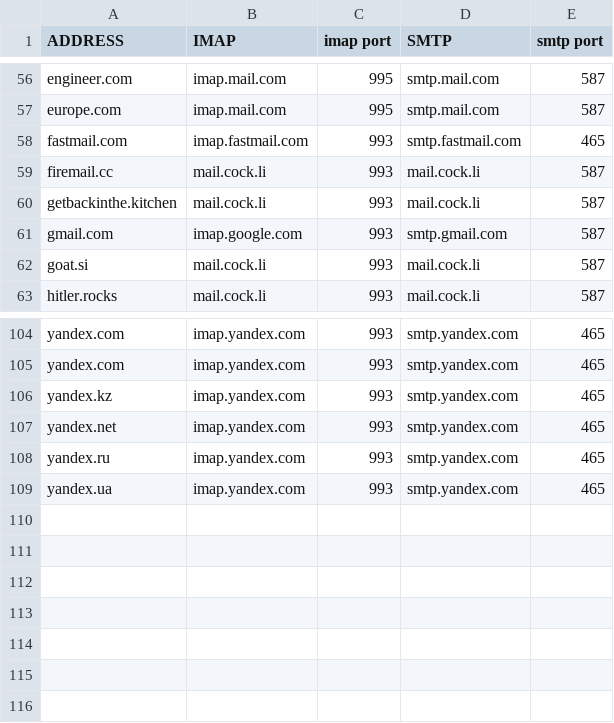
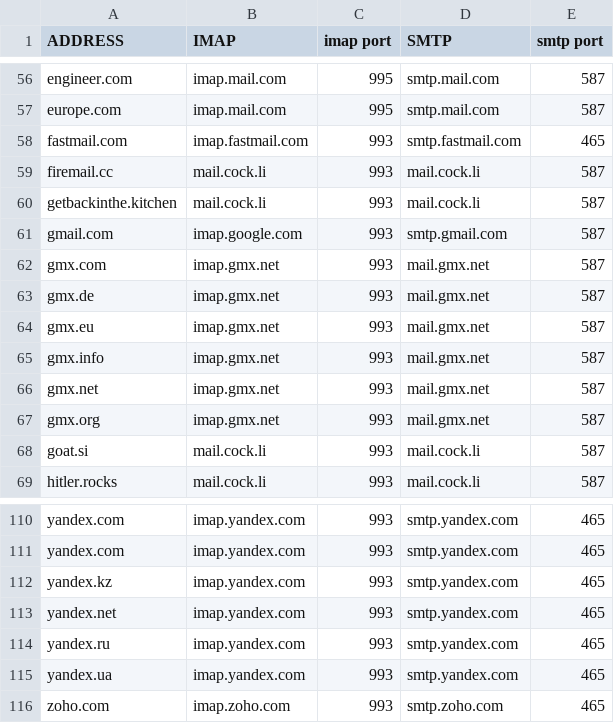
Before and after one commit to LukeSmithxyz/mutt-wizard, a CSV file: autoconf/domains.csv, drawn as a sheet; only a part is shown, gaps mark what is left out; the diff names each change by its address in the sheet, - before the commit and + after, or states it on an @@ line.

Commit message:
Added all domains of gmx.net and zoho.com to domains.csv

```diff
--- a/autoconf/domains.csv
+++ b/autoconf/domains.csv
+row 62: gmx.com | imap.gmx.net | 993 | mail.gmx.net | 587
+row 63: gmx.de | imap.gmx.net | 993 | mail.gmx.net | 587
+row 64: gmx.eu | imap.gmx.net | 993 | mail.gmx.net | 587
+row 65: gmx.info | imap.gmx.net | 993 | mail.gmx.net | 587
+row 66: gmx.net | imap.gmx.net | 993 | mail.gmx.net | 587
+row 67: gmx.org | imap.gmx.net | 993 | mail.gmx.net | 587
+row 116: zoho.com | imap.zoho.com | 993 | smtp.zoho.com | 465
```
